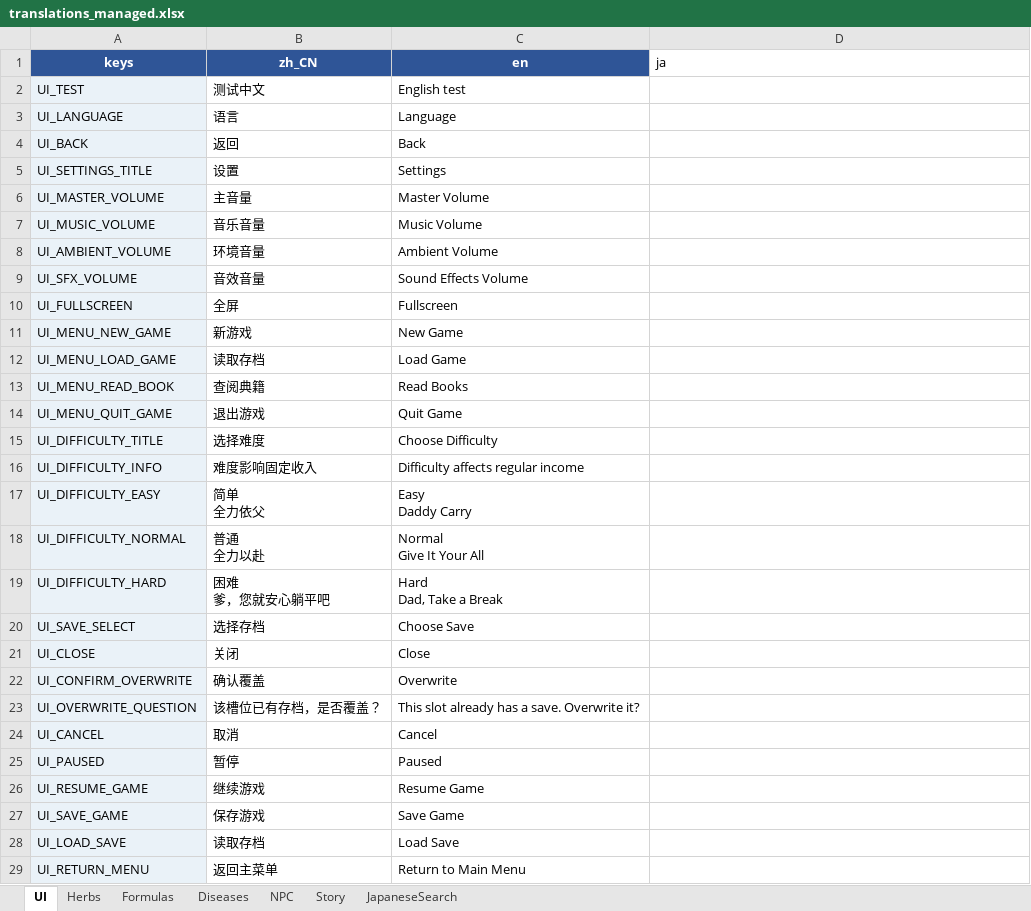
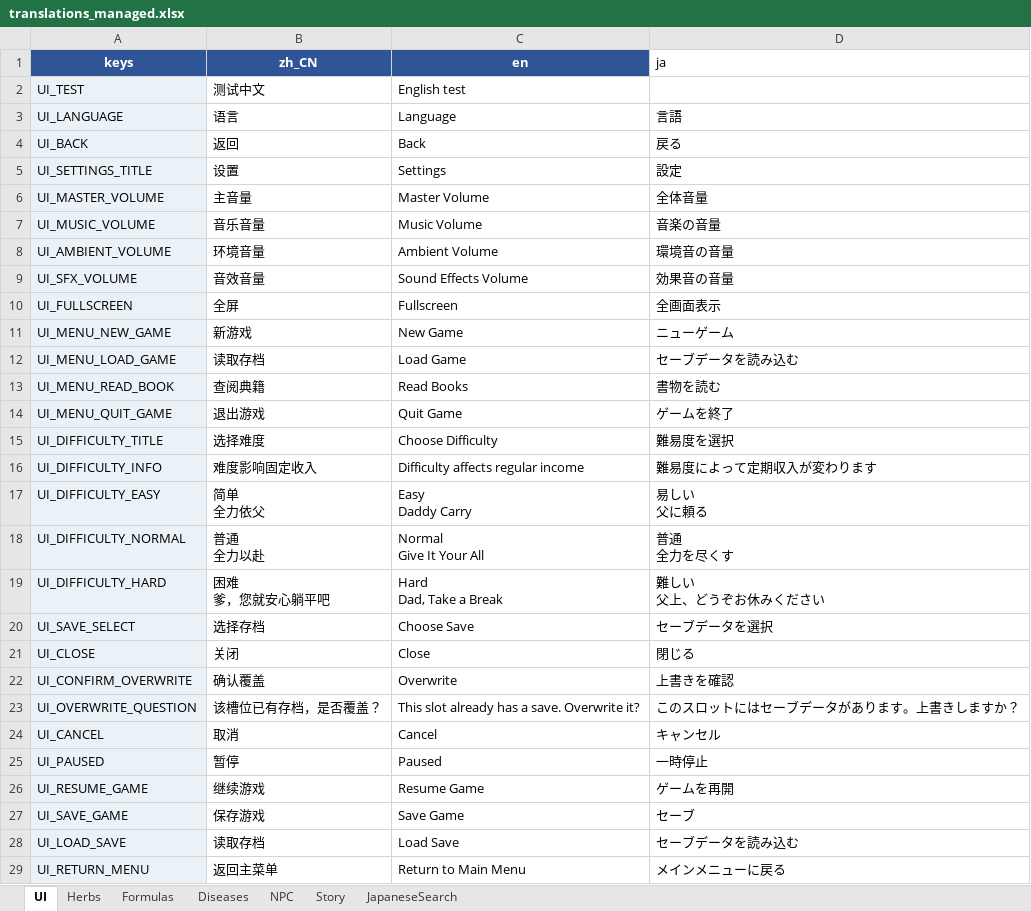
Before and after one commit to lqc19891229/Doctor, an Excel workbook: DataTables/translations_managed.xlsx, sheet UI, drawn as a sheet; only a part is shown; values as stored, in another font and other column widths than the file's, no borders; table styles not drawn; ↵ is a line break in a cell; the diff covers the shown part only; the diff names each change by its address in the sheet, - before the commit and + after, or states it on an @@ line.

```diff
--- a/DataTables/translations_managed.xlsx (sheet UI)
+++ b/DataTables/translations_managed.xlsx (sheet UI)
-D3 (ja): (empty)
+D3 (ja): 言語
-D4 (ja): (empty)
+D4 (ja): 戻る
-D5 (ja): (empty)
+D5 (ja): 設定
-D6 (ja): (empty)
+D6 (ja): 全体音量
-D7 (ja): (empty)
+D7 (ja): 音楽の音量
-D8 (ja): (empty)
+D8 (ja): 環境音の音量
-D9 (ja): (empty)
+D9 (ja): 効果音の音量
-D10 (ja): (empty)
+D10 (ja): 全画面表示
-D11 (ja): (empty)
+D11 (ja): ニューゲーム
-D12 (ja): (empty)
+D12 (ja): セーブデータを読み込む
-D13 (ja): (empty)
+D13 (ja): 書物を読む
-D14 (ja): (empty)
+D14 (ja): ゲームを終了
-D15 (ja): (empty)
+D15 (ja): 難易度を選択
-D16 (ja): (empty)
+D16 (ja): 難易度によって定期収入が変わります
-D17 (ja): (empty)
+D17 (ja): 易しい ↵ 父に頼る
-D18 (ja): (empty)
+D18 (ja): 普通 ↵ 全力を尽くす
-D19 (ja): (empty)
+D19 (ja): 難しい ↵ 父上、どうぞお休みください
-D20 (ja): (empty)
+D20 (ja): セーブデータを選択
-D21 (ja): (empty)
+D21 (ja): 閉じる
-D22 (ja): (empty)
+D22 (ja): 上書きを確認
-D23 (ja): (empty)
+D23 (ja): このスロットにはセーブデータがあります。上書きしますか？
-D24 (ja): (empty)
+D24 (ja): キャンセル
-D25 (ja): (empty)
+D25 (ja): 一時停止
-D26 (ja): (empty)
+D26 (ja): ゲームを再開
-D27 (ja): (empty)
+D27 (ja): セーブ
-D28 (ja): (empty)
+D28 (ja): セーブデータを読み込む
-D29 (ja): (empty)
+D29 (ja): メインメニューに戻る
```
Also changed, not shown: 65 edited cells elsewhere in this sheet, sheet JapaneseSearch, 3 other files.
